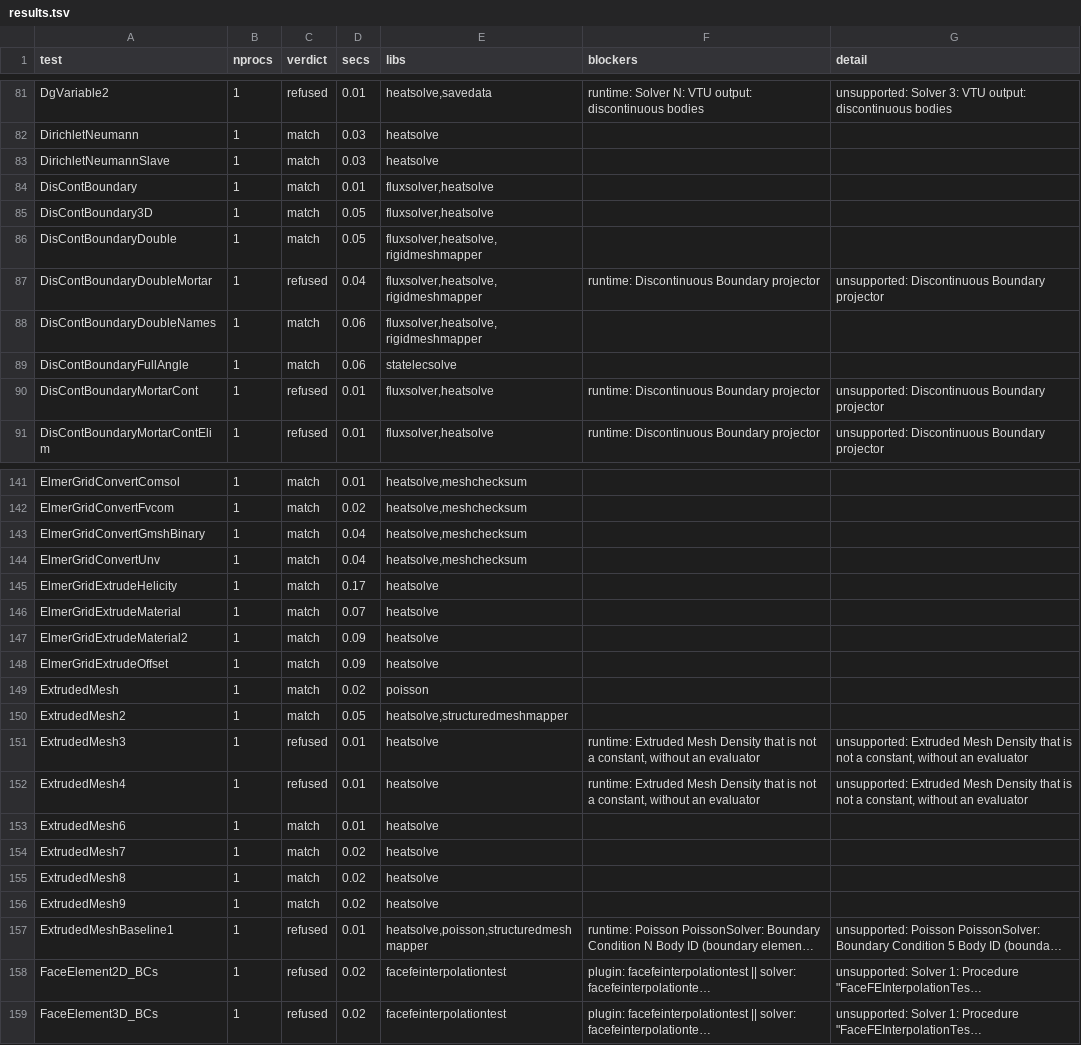
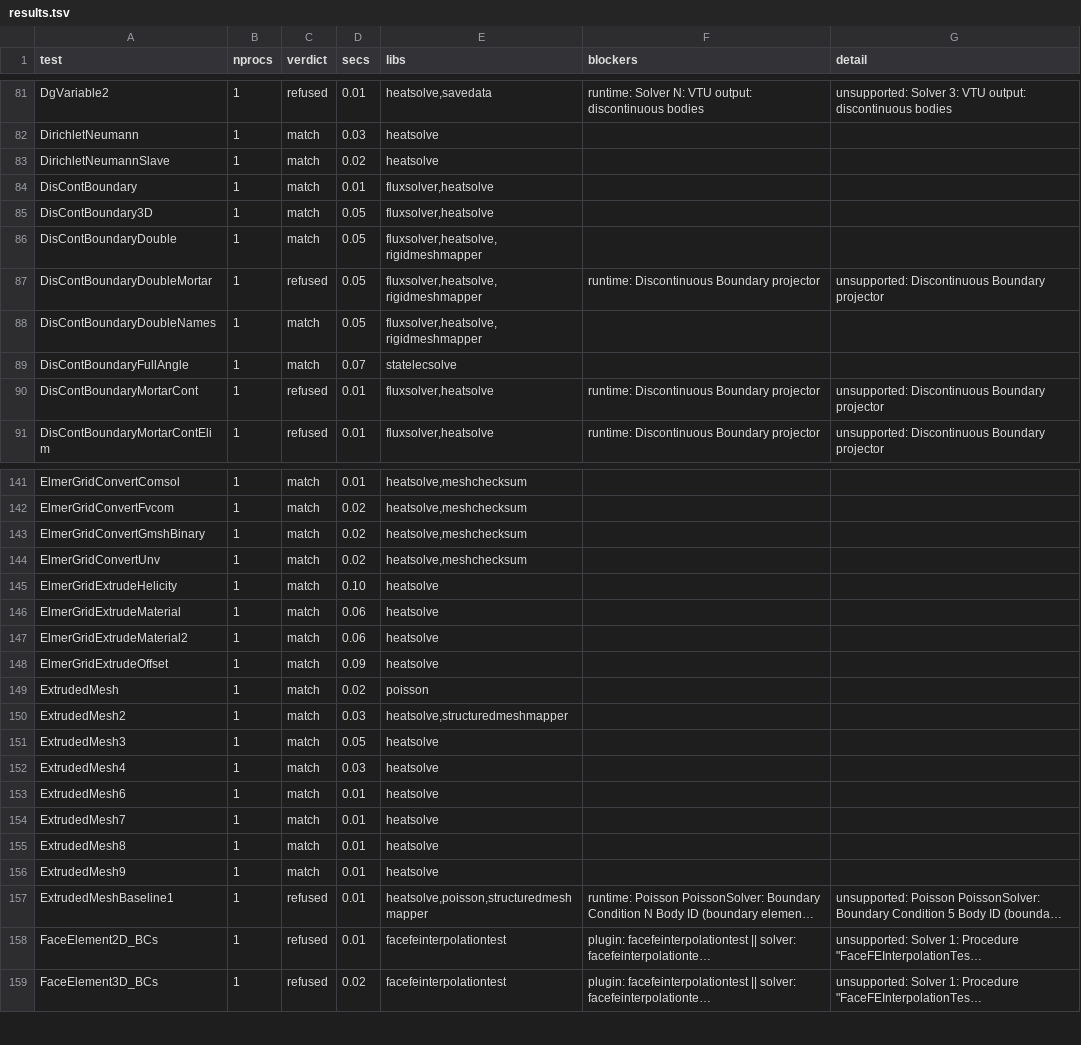
Before and after one commit to John-Cusack/elmer-rust, a TSV file: native/elmer-coverage/results.tsv, drawn as a sheet; only a part is shown, gaps mark what is left out; long unchanged cells end in …; the diff covers the shown part only; the diff names each change by its address in the sheet, - before the commit and + after, or states it on an @@ line.

Commit message:
elmer-coverage: refresh (169/482 match, 0 mismatch)

```diff
--- a/native/elmer-coverage/results.tsv
+++ b/native/elmer-coverage/results.tsv
-D83 (secs): 0.03
+D83 (secs): 0.02
-D87 (secs): 0.04
+D87 (secs): 0.05
-D88 (secs): 0.06
+D88 (secs): 0.05
-D89 (secs): 0.06
+D89 (secs): 0.07
-D143:D144 (secs): 0.04
+D143:D144 (secs): 0.02
-D145 (secs): 0.17
+D145 (secs): 0.10
-D146 (secs): 0.07
+D146 (secs): 0.06
-D147 (secs): 0.09
+D147 (secs): 0.06
-D150 (secs): 0.05
+D150 (secs): 0.03
-C151:C152 (verdict): refused
+C151:C152 (verdict): match
-D151 (secs): 0.01
+D151 (secs): 0.05
-F151:F152 (blockers): runtime: Extruded Mesh Density that is not a constant, without an evaluator
+F151:F152 (blockers): (empty)
-G151:G152 (detail): unsupported: Extruded Mesh Density that is not a constant, without an evaluator
+G151:G152 (detail): (empty)
-D152 (secs): 0.01
+D152 (secs): 0.03
-D154:D156 (secs): 0.02
+D154:D156 (secs): 0.01
-D158 (secs): 0.02
+D158 (secs): 0.01
```
Also changed, not shown: 121 edited cells elsewhere in this file, 1 other file.
